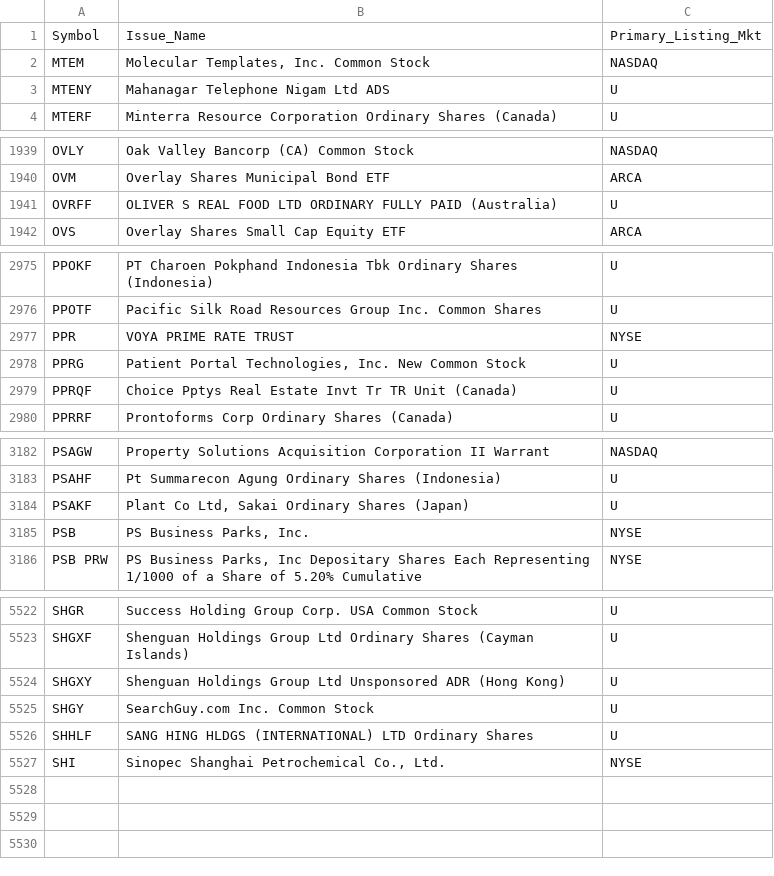
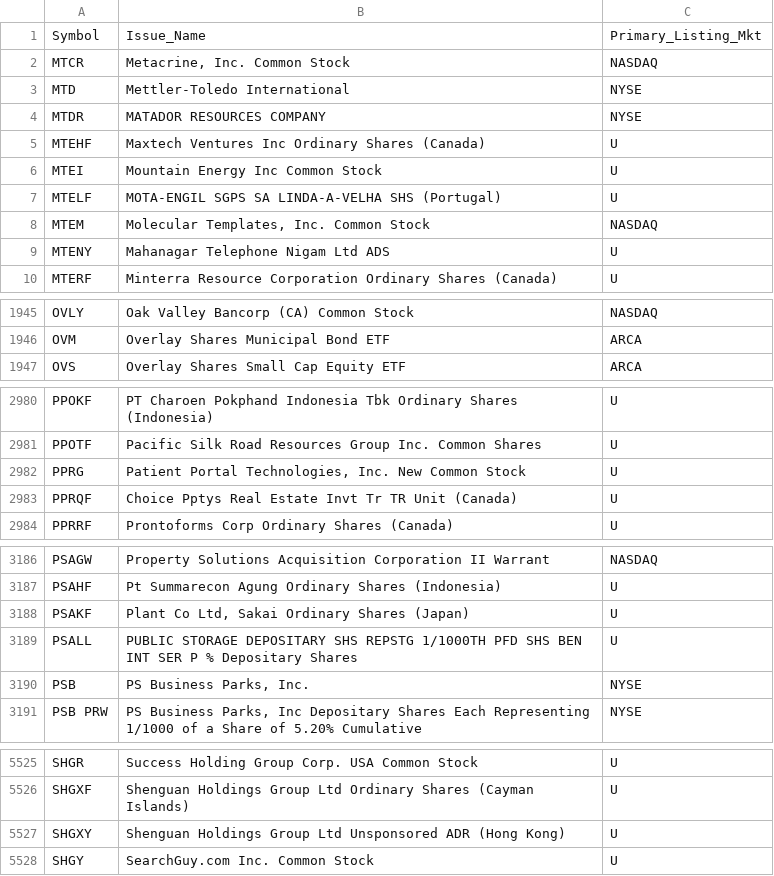
Before and after one commit to haoenhui/oats-reportable, a CSV file: oats-15000.csv, drawn as a sheet; only a part is shown, gaps mark what is left out; the diff covers the shown part only.

```diff
--- a/oats-15000.csv
+++ b/oats-15000.csv
@@ -1,2 +1,8 @@
 Symbol,Issue_Name,Primary_Listing_Mkt
+MTCR,"Metacrine, Inc. Common Stock",NASDAQ
+MTD,Mettler-Toledo International,NYSE
+MTDR,MATADOR RESOURCES COMPANY,NYSE
+MTEHF,Maxtech Ventures Inc Ordinary Shares (Canada),U
+MTEI,Mountain Energy Inc Common Stock,U
+MTELF,MOTA-ENGIL SGPS SA LINDA-A-VELHA SHS (Portugal),U
 MTEM,"Molecular Templates, Inc. Common Stock",NASDAQ
@@ -1940,3 +1946,2 @@ OVLY,Oak Valley Bancorp (CA) Common Stock,NASDAQ
 OVM,Overlay Shares Municipal Bond ETF,ARCA
-OVRFF,OLIVER S REAL FOOD LTD ORDINARY FULLY PAID (Australia),U
 OVS,Overlay Shares Small Cap Equity ETF,ARCA
@@ -2976,3 +2981,2 @@ PPOKF,PT Charoen Pokphand Indonesia Tbk Ordinary Shares (Indonesia),U
 PPOTF,Pacific Silk Road Resources Group Inc.  Common Shares,U
-PPR,VOYA PRIME RATE TRUST,NYSE
 PPRG,"Patient Portal Technologies, Inc. New  Common Stock",U
@@ -3184,2 +3188,3 @@ PSAHF,Pt Summarecon Agung Ordinary Shares (Indonesia),U
 PSAKF,"Plant Co Ltd, Sakai Ordinary Shares (Japan)",U
+PSALL,PUBLIC STORAGE DEPOSITARY SHS REPSTG 1/1000TH PFD SHS BEN INT SER P % Depositary Shares,U
 PSB,"PS Business Parks, Inc.",NYSE
@@ -5525,3 +5528 @@ SHGXY,Shenguan Holdings Group Ltd Unsponsored ADR (Hong Kong),U
 SHGY,SearchGuy.com Inc. Common Stock,U
-SHHLF,SANG HING HLDGS (INTERNATIONAL) LTD Ordinary Shares,U
-SHI,"Sinopec Shanghai Petrochemical Co., Ltd.",NYSE
```
Also changed, not shown: 2 removed rows and 1 edited cell elsewhere in this file, oats-00000.csv, oats-05000.csv, 2 other files.
